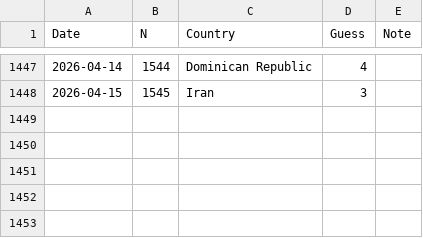
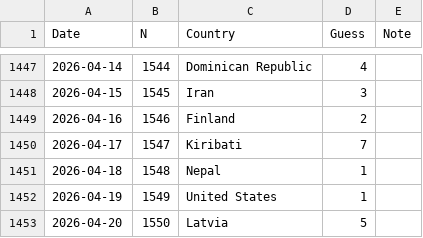
Before and after one commit to spkaluzny/mydata, a CSV file: data/worldle.csv, drawn as a sheet; only a part is shown, gaps mark what is left out.

Commit message:
Added new observation

```diff
--- a/data/worldle.csv
+++ b/data/worldle.csv
@@ -1448 +1448,6 @@ Date,N,Country,Guess,Note
 2026-04-15,1545,Iran,3
+2026-04-16,1546,Finland,2
+2026-04-17,1547,Kiribati,7
+2026-04-18,1548,Nepal,1
+2026-04-19,1549,United States,1
+2026-04-20,1550,Latvia,5
```
